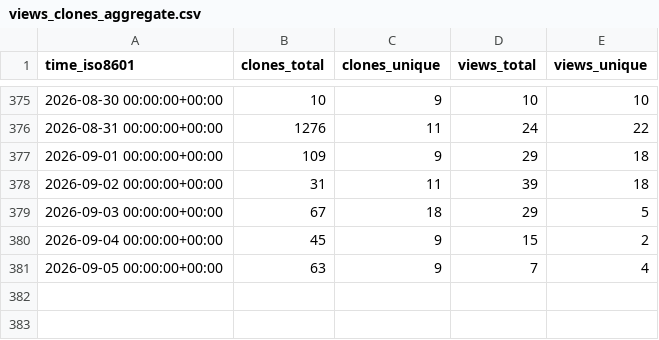
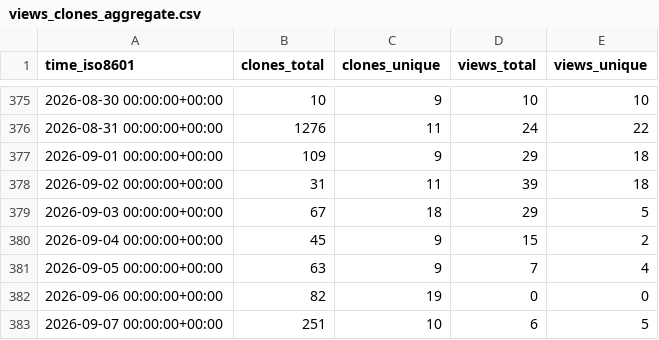
Before and after one commit to alan-turing-institute/autoemulate, a CSV file: alan-turing-institute/autoemulate/ghrs-data/views_clones_aggregate.csv, drawn as a sheet; only a part is shown, gaps mark what is left out.

```diff
--- a/alan-turing-institute/autoemulate/ghrs-data/views_clones_aggregate.csv
+++ b/alan-turing-institute/autoemulate/ghrs-data/views_clones_aggregate.csv
@@ -381 +381,3 @@ time_iso8601,clones_total,clones_unique,views_total,views_unique
 2026-09-05 00:00:00+00:00,63,9,7,4
+2026-09-06 00:00:00+00:00,82,19,0,0
+2026-09-07 00:00:00+00:00,251,10,6,5
```
Also changed, not shown: 1 other file.
